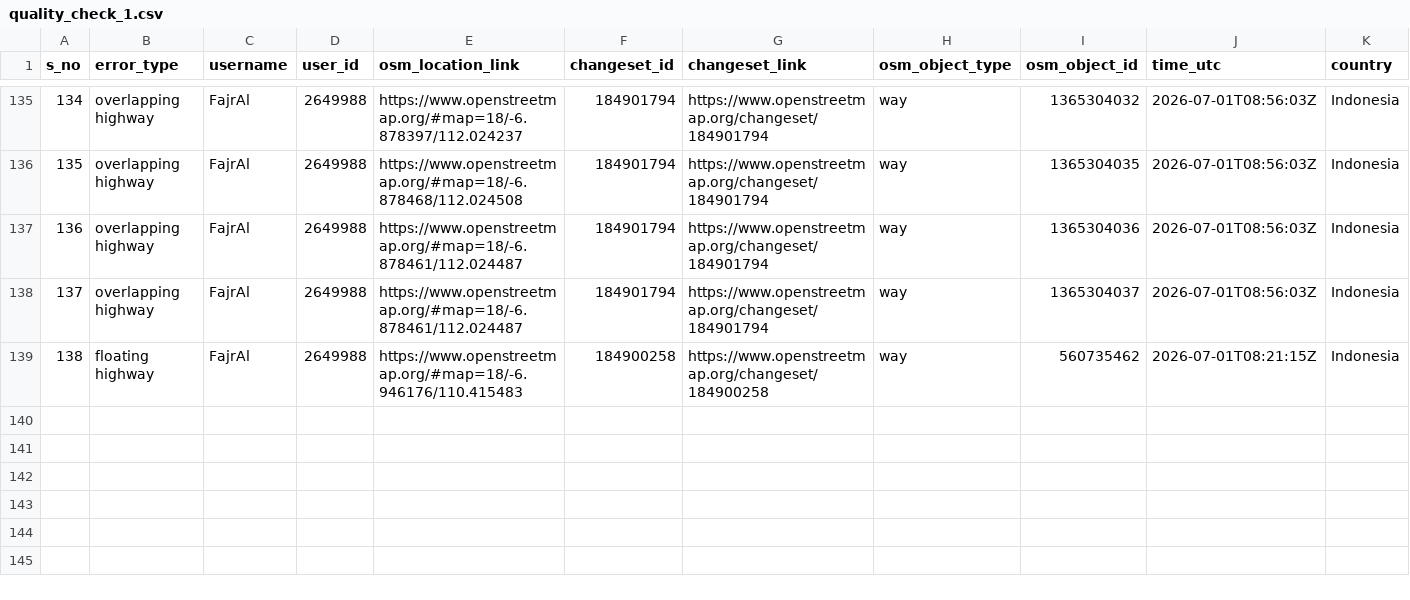
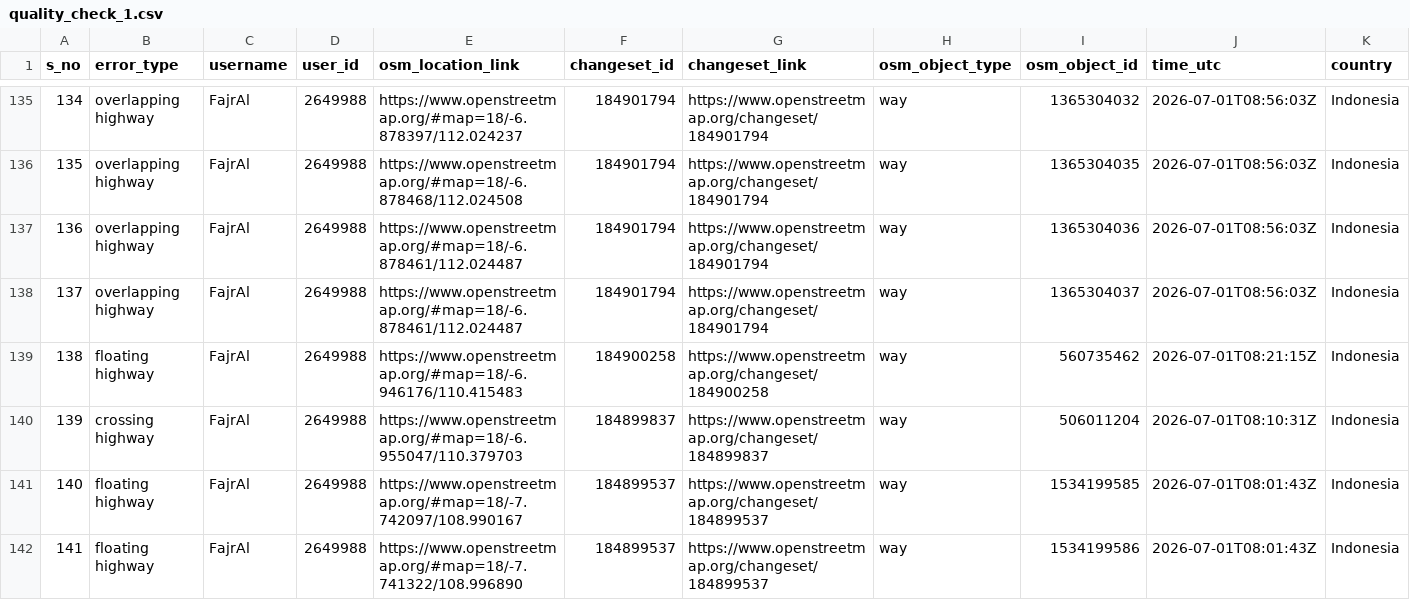
Before and after one commit to KingVik-Planet/OSM_QC_MapCupAPAC2026, a CSV file: data/quality_check_1.csv, drawn as a sheet; only a part is shown, gaps mark what is left out; rows hold the shown columns only; the diff covers the shown part only; the diff names each change by its address in the sheet, - before the commit and + after, or states it on an @@ line.

```diff
--- a/data/quality_check_1.csv
+++ b/data/quality_check_1.csv
+row 140: 139 | crossing highway | FajrAl | 2649988 | https://www.openstreetmap.org/#map=18/-6.955047/110.379703 | 184899837 | https://www.openstreetmap.org/changeset/184899837 | way | 506011204 | 2026-07-01T08:10:31Z | Indonesia
+row 141: 140 | floating highway | FajrAl | 2649988 | https://www.openstreetmap.org/#map=18/-7.742097/108.990167 | 184899537 | https://www.openstreetmap.org/changeset/184899537 | way | 1534199585 | 2026-07-01T08:01:43Z | Indonesia
+row 142: 141 | floating highway | FajrAl | 2649988 | https://www.openstreetmap.org/#map=18/-7.741322/108.996890 | 184899537 | https://www.openstreetmap.org/changeset/184899537 | way | 1534199586 | 2026-07-01T08:01:43Z | Indonesia
```
Also changed, not shown: 3 added rows elsewhere in this file, 3 other files.
